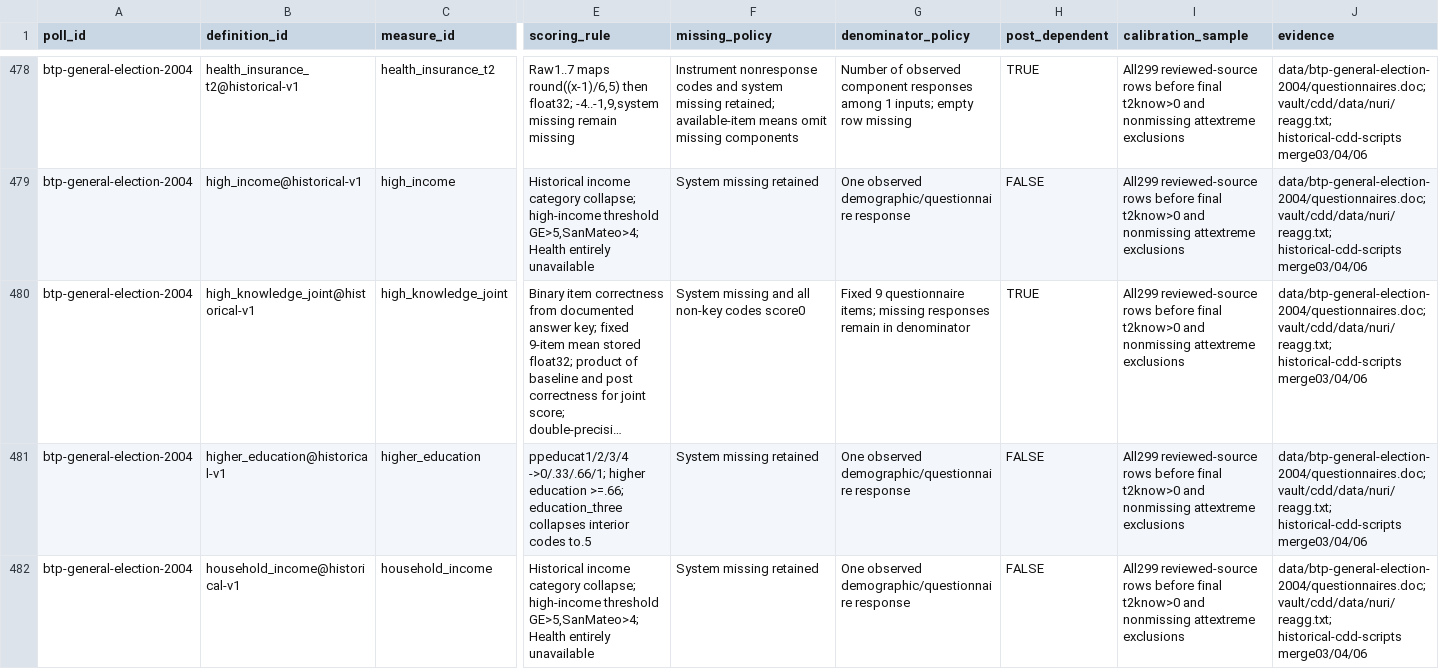
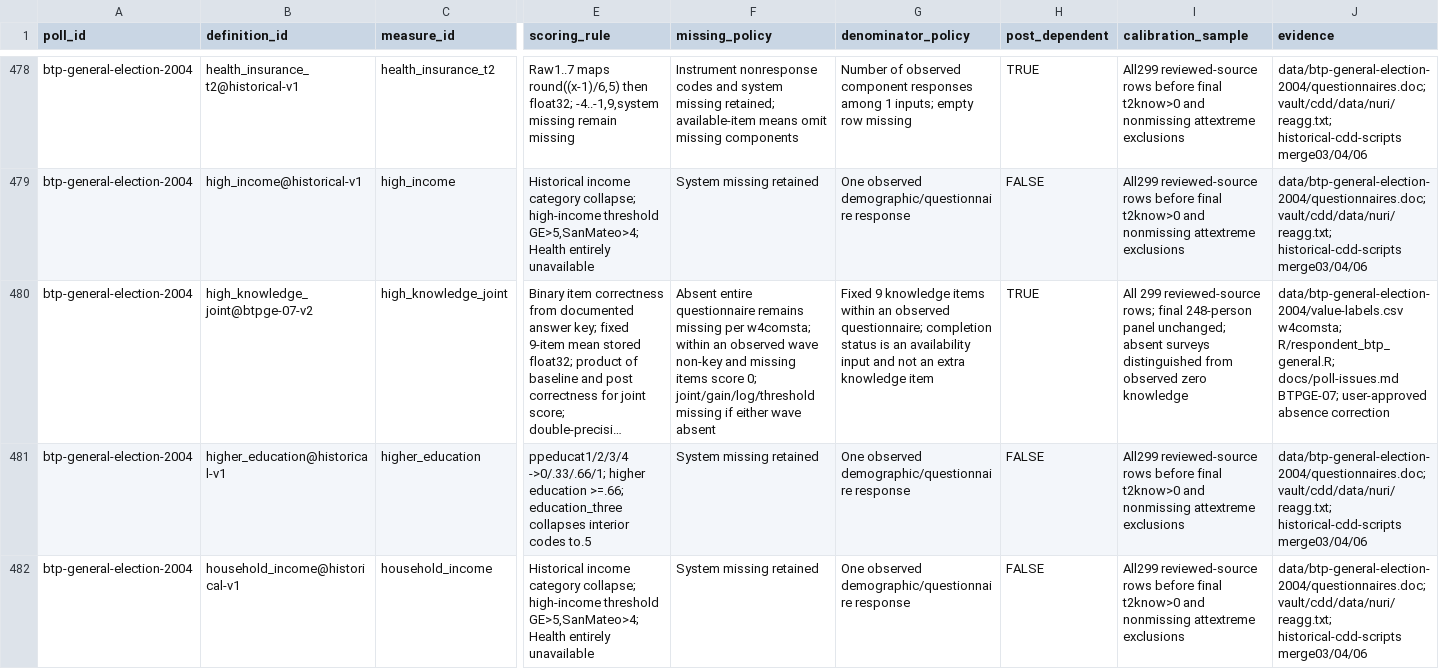
Before and after one commit to soodoku/dp-data, a CSV file: metadata/measure_definitions.csv, drawn as a sheet; only a part is shown, gaps mark what is left out; long unchanged cells end in …; the diff covers the shown part only; the diff names each change by its address in the sheet, - before the commit and + after, or states it on an @@ line.

Commit message:
Preserve absent BTP 2004 questionnaires as missing knowledge (#67)

```diff
--- a/metadata/measure_definitions.csv
+++ b/metadata/measure_definitions.csv
-B480 (definition_id): high_knowledge_joint@historical-v1
+B480 (definition_id): high_knowledge_joint@btpge-07-v2
-F480 (missing_policy): System missing and all non-key codes score0
+F480 (missing_policy): Absent entire questionnaire remains missing per w4comsta; within an observed wave non-key and missing items score 0; joint/gain/log/threshold missing if either wave absent
-G480 (denominator_policy): Fixed 9 questionnaire items; missing responses remain in denominator
+G480 (denominator_policy): Fixed 9 knowledge items within an observed questionnaire; completion status is an availability input and not an extra knowledge item
-I480 (calibration_sample): All299 reviewed-source rows before final t2know>0 and nonmissing attextreme exclusions
+I480 (calibration_sample): All 299 reviewed-source rows; final 248-person panel unchanged; absent surveys distinguished from observed zero knowledge
-J480 (evidence): data/btp-general-election-2004/questionnaires.doc; vault/cdd/data/nuri/reagg.txt; historical-cdd-scripts merge03/04/06
+J480 (evidence): data/btp-general-election-2004/value-labels.csv w4comsta; R/respondent_btp_general.R; docs/poll-issues.md BTPGE-07; user-approved absence correction
```
Also changed, not shown: 30 edited cells elsewhere in this file, data/uk-health-1998/manifest.csv, metadata/artifacts.csv, 34 other files.
